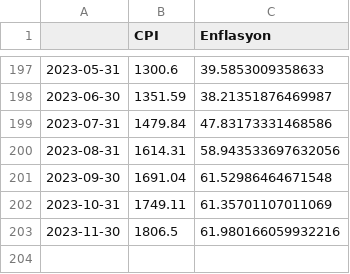
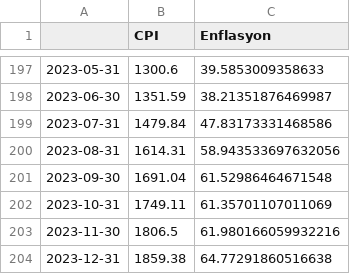
Before and after one commit to mutlususamuru/streamlit-inflation, a CSV file: df.csv, drawn as a sheet; only a part is shown, gaps mark what is left out; the diff names each change by its address in the sheet, - before the commit and + after, or states it on an @@ line.

```diff
--- a/df.csv
+++ b/df.csv
+row 204: 2023-12-31 | 1859.38 | 64.77291860516638
```
Also changed, not shown: aylık.csv, yıllıktahmin.csv, 1 other file.
